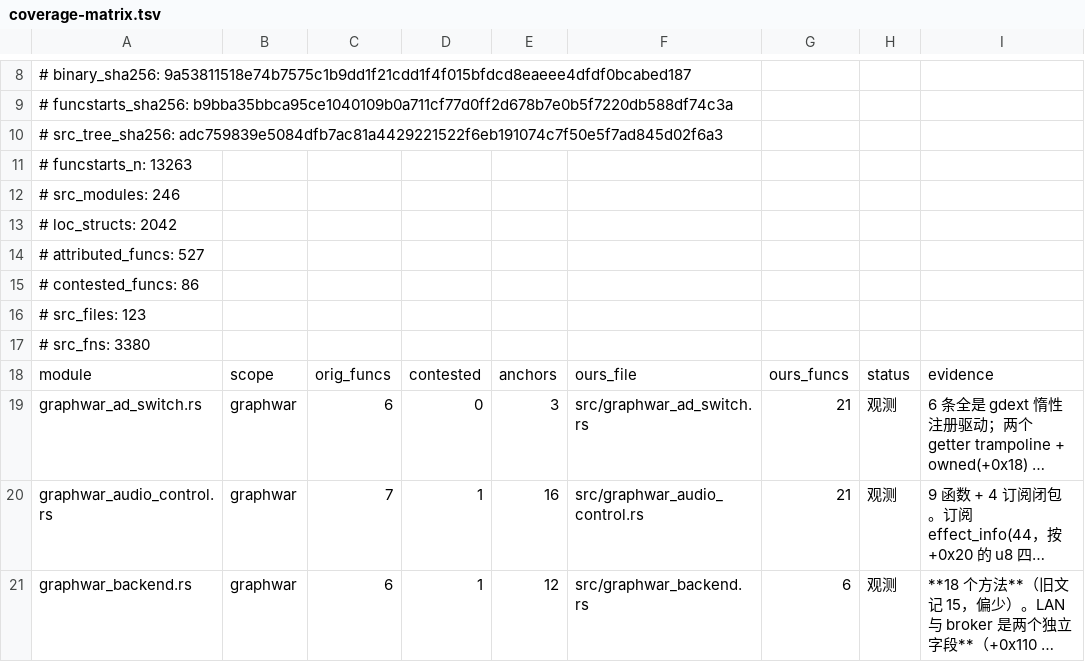
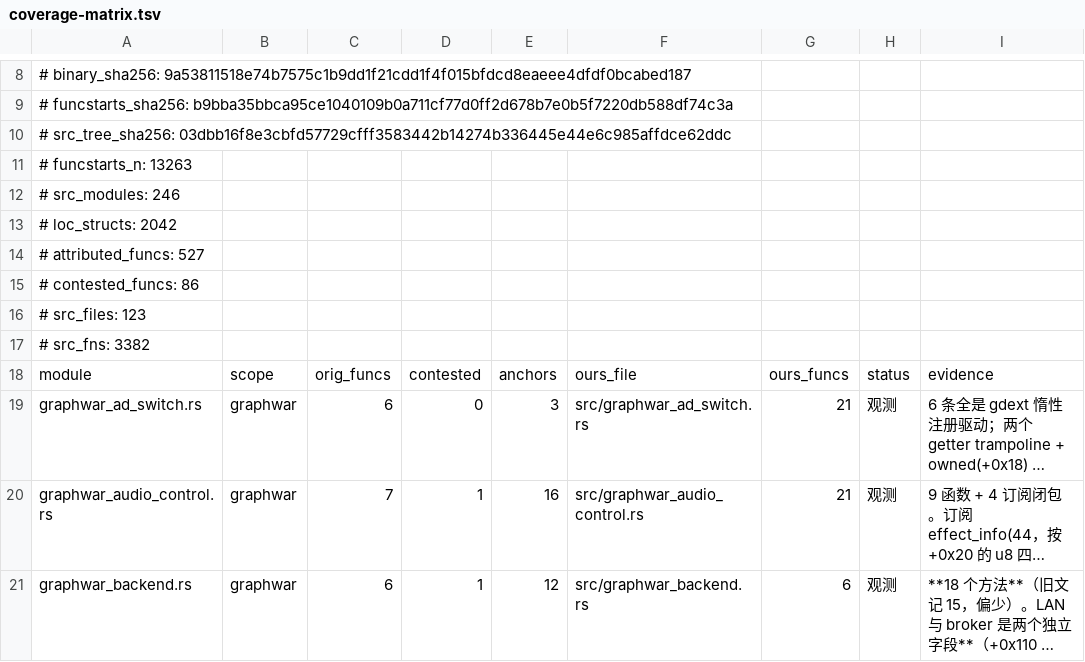
Before and after one commit to Cmd-GZ/graphwar2-rebuild, a TSV file: docs/coverage-matrix.tsv, drawn as a sheet; only a part is shown, gaps mark what is left out; long unchanged cells end in ….

Commit message:
chore(coverage): T47 改了 src/_scaffold/endgame_class.rs（+2 个 #[func]）后重跑生成物
src_fns 3380 → **3382**（= 本轮的 `show_victory_nodes` / `show_victory_addrs`），
src_tree_sha256 随之更新；模块级覆盖率不变（graphwar 430/430、other 97/97）。
生成命令：
  COVERAGE_MATRIX_UPSTREAM=/home/CG/Myprojects/graphwar2-rebuild/.reference/upstream \
    .reference/venv/bin/python tools/coverage_matrix.py
—— 这是生成物，不是手改；T47 规格把 `docs/coverage-matrix.*` 列在禁止改里，但 AGENTS.md
『改了 src 重跑生成物』与 merge_check 的 D 节都要求它同步，故重跑后单独提交并在此声明。

```diff
--- a/docs/coverage-matrix.tsv
+++ b/docs/coverage-matrix.tsv
@@ -9,3 +9,3 @@
 # funcstarts_sha256: b9bba35bbca95ce1040109b0a711cf77d0ff2d678b7e0b5f7220db588df74c3a
-# src_tree_sha256: adc759839e5084dfb7ac81a4429221522f6eb191074c7f50e5f7ad845d02f6a3
+# src_tree_sha256: 03dbb16f8e3cbfd57729cfff3583442b14274b336445e44e6c985affdce62ddc
 # funcstarts_n: 13263
@@ -16,3 +16,3 @@
 # src_files: 123
-# src_fns: 3380
+# src_fns: 3382
 module	scope	orig_funcs	contested	anchors	ours_file	ours_funcs	status	evidence
```
Also changed, not shown: 1 other file.
